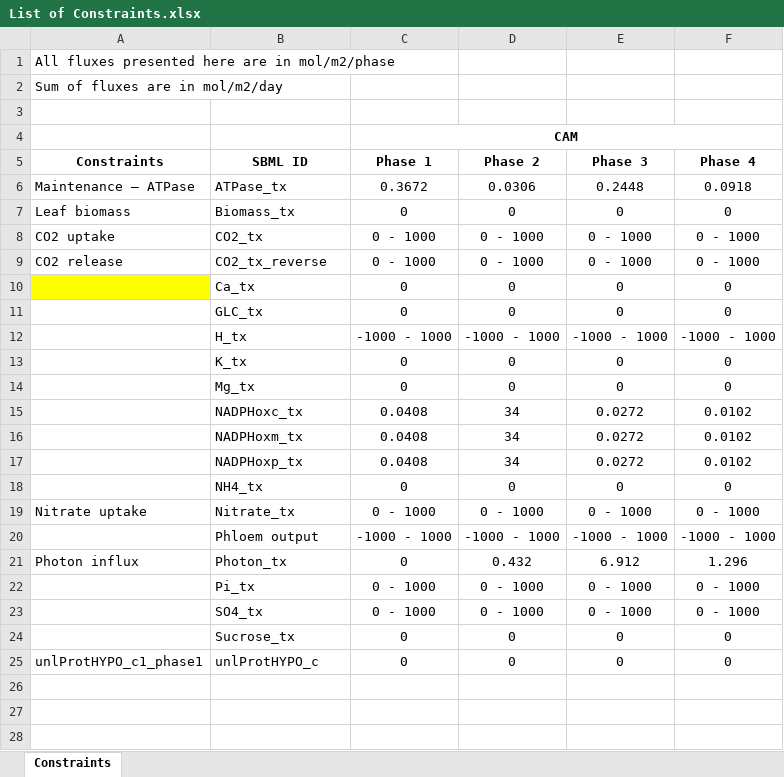
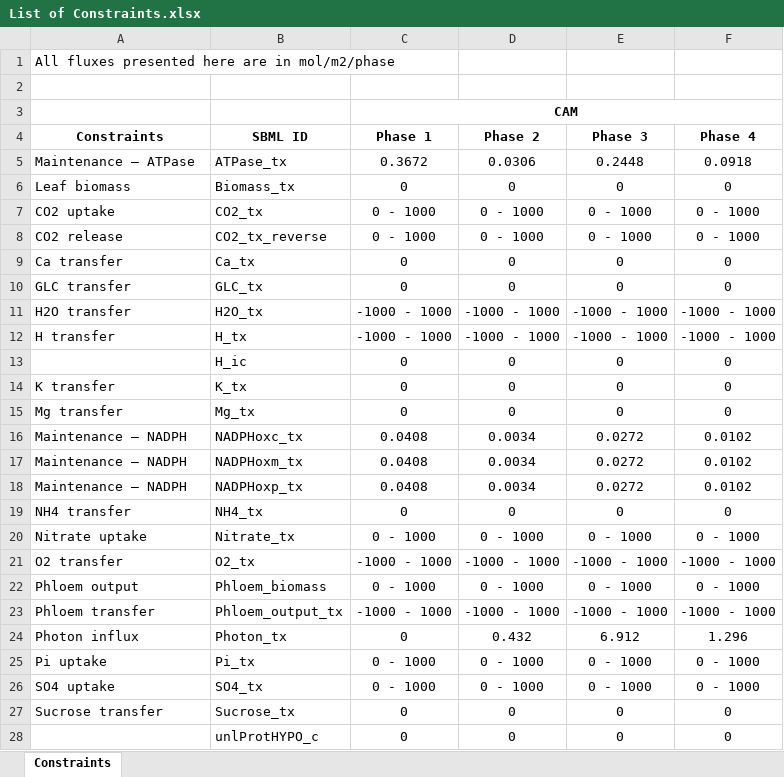
Before and after one commit to markyuen/CAM_Photosynthesis, an Excel workbook: Final_Files/List of Constraints.xlsx, sheet Constraints, drawn as a sheet; values as stored, in another font and other column widths than the file's, no borders; removed rows and columns are numbered as before the commit, all else as after; the diff names each change by its address in the sheet, - before the commit and + after, or states it on an @@ line.

```diff
--- a/Final_Files/List of Constraints.xlsx (sheet Constraints)
+++ b/Final_Files/List of Constraints.xlsx (sheet Constraints)
-row 2: Sum of fluxes are in mol/m2/day
-A9 (Constraints): (empty)
+A9 (Constraints): Ca transfer
-A9 fill: #FFFF00
+A9 fill: none
-A10 (Constraints): (empty)
+A10 (Constraints): GLC transfer
+row 11: H2O transfer | H2O_tx | -1000 - 1000 | -1000 - 1000 | -1000 - 1000 | -1000 - 1000
-A12 (Constraints): (empty)
+A12 (Constraints): H transfer
+row 13:  | H_ic | 0 | 0 | 0 | 0
-A14 (Constraints): (empty)
+A14 (Constraints): K transfer
-A15 (Constraints): (empty)
+A15 (Constraints): Mg transfer
-A16:A18 (Constraints): (empty)
+A16:A18 (Constraints): Maintenance – NADPH
-D16:D18 (Phase 2): 34
+D16:D18 (Phase 2): 0.0034
-A19 (Constraints): (empty)
+A19 (Constraints): NH4 transfer
+row 21: O2 transfer | O2_tx | -1000 - 1000 | -1000 - 1000 | -1000 - 1000 | -1000 - 1000
+row 22: Phloem output | Phloem_biomass | 0 - 1000 | 0 - 1000 | 0 - 1000 | 0 - 1000
-A23 (Constraints): (empty)
+A23 (Constraints): Phloem transfer
-B23 (SBML ID): Phloem output
+B23 (SBML ID): Phloem_output_tx
-A25 (Constraints): (empty)
+A25 (Constraints): Pi uptake
-A26 (Constraints): (empty)
+A26 (Constraints): SO4 uptake
-A27 (Constraints): (empty)
+A27 (Constraints): Sucrose transfer
-A28 (Constraints): unlProtHYPO_c1_phase1
+A28 (Constraints): (empty)
```
Also changed, not shown: formulas that keep their value, 1 other file.
